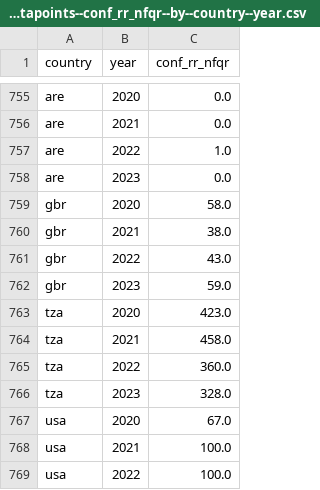
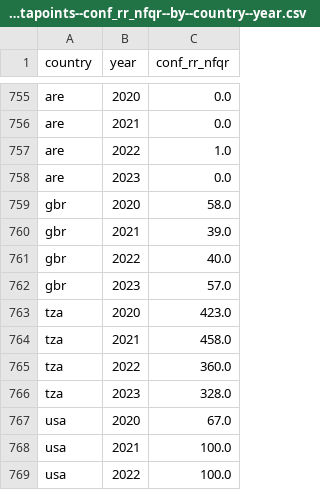
Before and after one commit to open-numbers/ddf--who--tb_burden_estimates, a CSV file: ddf--datapoints--conf_rr_nfqr--by--country--year.csv, drawn as a sheet; only a part is shown, gaps mark what is left out.

```diff
--- a/ddf--datapoints--conf_rr_nfqr--by--country--year.csv
+++ b/ddf--datapoints--conf_rr_nfqr--by--country--year.csv
@@ -759,5 +759,5 @@ are,2023,0.0
 gbr,2020,58.0
-gbr,2021,38.0
-gbr,2022,43.0
-gbr,2023,59.0
+gbr,2021,39.0
+gbr,2022,40.0
+gbr,2023,57.0
 tza,2020,423.0
```
Also changed, not shown: ddf--datapoints--conf_rr_fqr--by--country--year.csv, ddf--datapoints--conf_rr_fqr_tx--by--country--year.csv, 32 other files.
